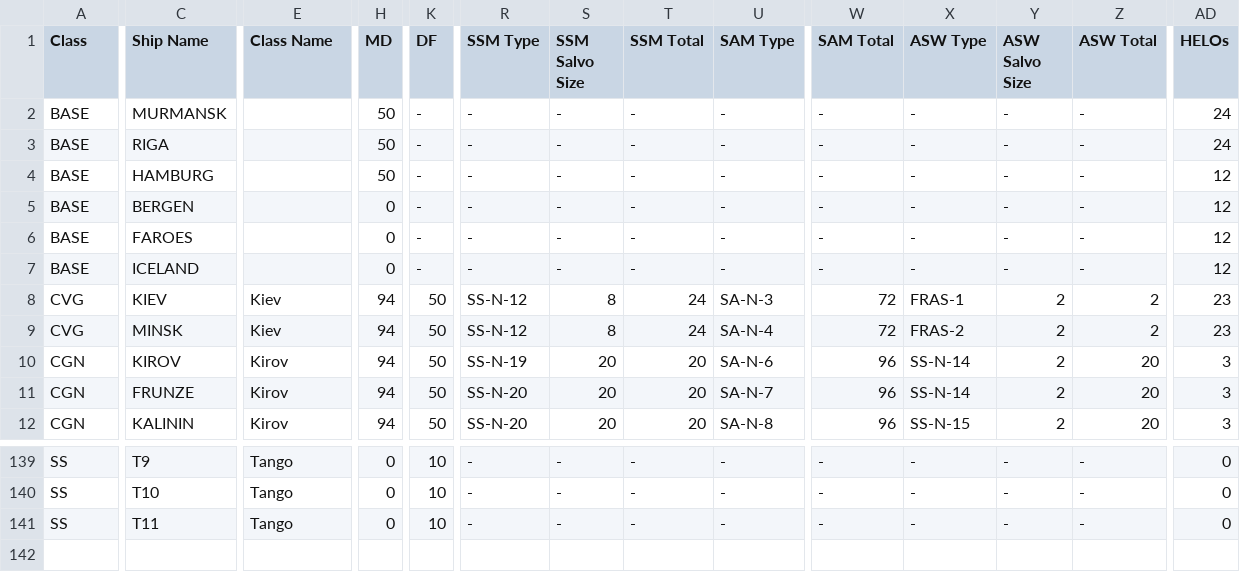
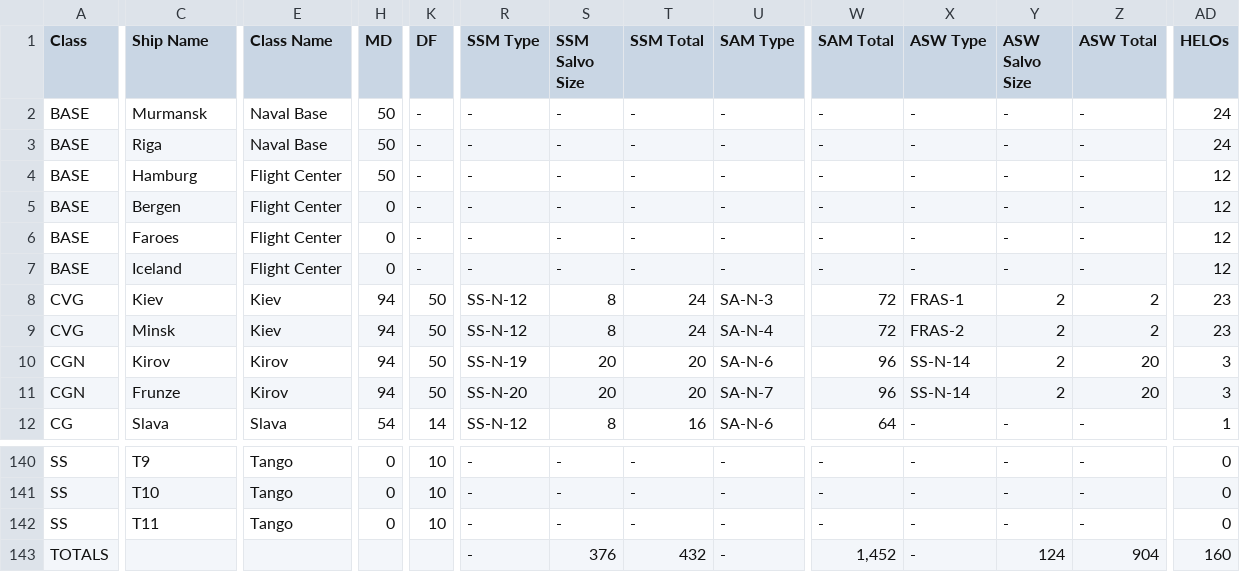
Before and after one commit to sorens/na86r, a CSV file: ship_data/SOVIET-ships.csv, drawn as a sheet; only a part is shown, gaps mark what is left out; rows hold the shown columns only; the diff covers the shown part only; the diff names each change by its address in the sheet, - before the commit and + after, or states it on an @@ line.

```diff
--- a/ship_data/SOVIET-ships.csv
+++ b/ship_data/SOVIET-ships.csv
-C2 (Ship Name): MURMANSK
+C2 (Ship Name): Murmansk
-E2:E3 (Class Name): (empty)
+E2:E3 (Class Name): Naval Base
-C3 (Ship Name): RIGA
+C3 (Ship Name): Riga
-C4 (Ship Name): HAMBURG
+C4 (Ship Name): Hamburg
-E4:E7 (Class Name): (empty)
+E4:E7 (Class Name): Flight Center
-C5 (Ship Name): BERGEN
+C5 (Ship Name): Bergen
-C6 (Ship Name): FAROES
+C6 (Ship Name): Faroes
-C7 (Ship Name): ICELAND
+C7 (Ship Name): Iceland
-C8 (Ship Name): KIEV
+C8 (Ship Name): Kiev
-C9 (Ship Name): MINSK
+C9 (Ship Name): Minsk
-C10 (Ship Name): KIROV
+C10 (Ship Name): Kirov
-C11 (Ship Name): FRUNZE
+C11 (Ship Name): Frunze
-A12 (Class): CGN
+A12 (Class): CG
-C12 (Ship Name): KALININ
+C12 (Ship Name): Slava
-E12 (Class Name): Kirov
+E12 (Class Name): Slava
-H12 (MD): 94
+H12 (MD): 54
-K12 (DF): 50
+K12 (DF): 14
-R12 (SSM Type): SS-N-20
+R12 (SSM Type): SS-N-12
-S12 (SSM Salvo Size): 20
+S12 (SSM Salvo Size): 8
-T12 (SSM Total): 20
+T12 (SSM Total): 16
-U12 (SAM Type): SA-N-8
+U12 (SAM Type): SA-N-6
-W12 (SAM Total): 96
+W12 (SAM Total): 64
-X12 (ASW Type): SS-N-15
+X12 (ASW Type): -
-Y12 (ASW Salvo Size): 2
+Y12 (ASW Salvo Size): -
-Z12 (ASW Total): 20
+Z12 (ASW Total): -
-AD12 (HELOs): 3
+AD12 (HELOs): 1
+row 143: TOTALS |  |  |  |  | - | 376 | 432 | - | 1,452 | - | 124 | 904 | 160
```
Also changed, not shown: 1 added row and 73 edited cells elsewhere in this file, ship_data/NATO-ships.csv, 3 other files.
